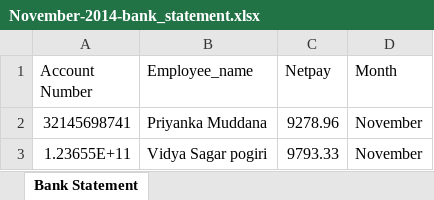
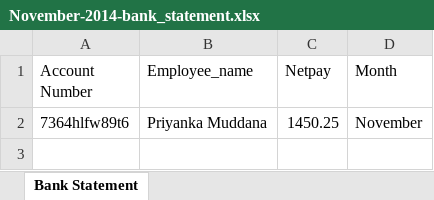
Before and after one commit to vidyasagarpogiri/HRMS, an Excel workbook: public/November-2014-bank_statement.xlsx, sheet Bank Statement, drawn as a sheet; values as stored, in another font and other column widths than the file's, no borders; the diff names each change by its address in the sheet, - before the commit and + after, or states it on an @@ line.

```diff
--- a/public/November-2014-bank_statement.xlsx (sheet Bank Statement)
+++ b/public/November-2014-bank_statement.xlsx (sheet Bank Statement)
-A2 (Account Number): 32145698741
+A2 (Account Number): 7364hlfw89t6
-C2 (Netpay): 9278.96
+C2 (Netpay): 1450.25
-row 3: 1.23655E+11 | Vidya Sagar pogiri | 9793.33 | November
```
Also changed, not shown: public/Payroll/November-2014-payslips.xlsx, 10 other files.
